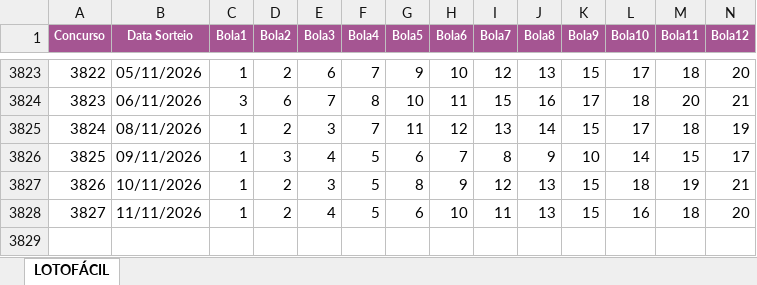
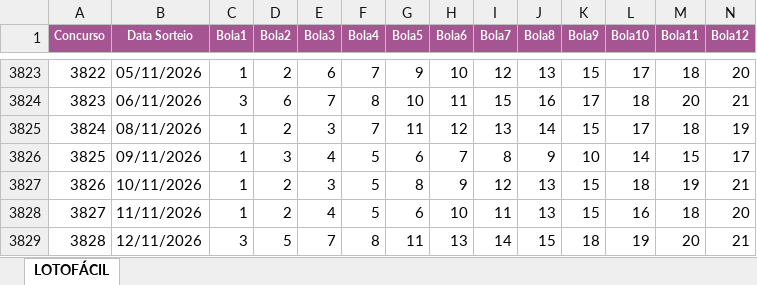
Before and after one commit to AlvaroSantosWorks/GeraLotoPremium, an Excel workbook: Lotofacil.xlsx, sheet LOTOFÁCIL, drawn as a sheet; only a part is shown, gaps mark what is left out; values as stored, in another font and other column widths than the file's, no borders; rows hold the shown columns only; the diff names each change by its address in the sheet, - before the commit and + after, or states it on an @@ line.

```diff
--- a/Lotofacil.xlsx (sheet LOTOFÁCIL)
+++ b/Lotofacil.xlsx (sheet LOTOFÁCIL)
+row 3829: 3828 | 12/11/2026 | 3 | 5 | 7 | 8 | 11 | 13 | 14 | 15 | 18 | 19 | 20 | 21
```
Also changed, not shown: Mega-Sena.xlsx.
